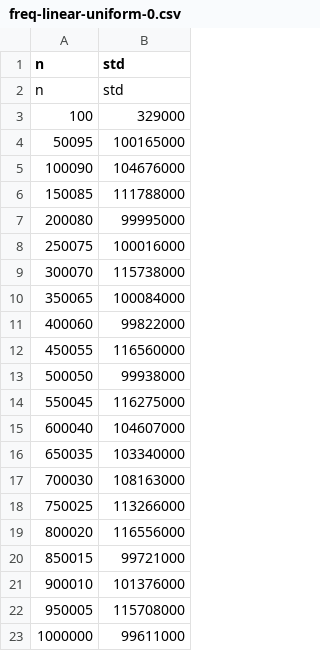
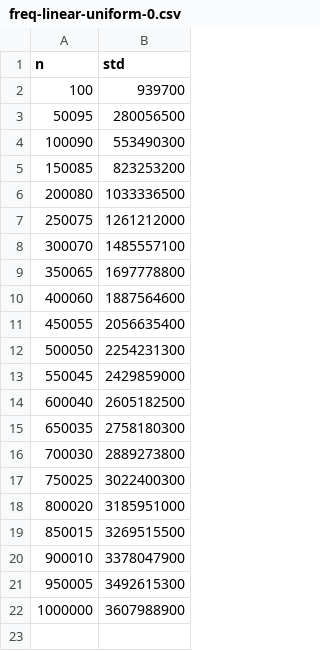
Before and after one commit to Derxail/MIPT-Labs, a CSV file: data/freq-linear-uniform-0.csv, drawn as a sheet.

```diff
--- a/data/freq-linear-uniform-0.csv
+++ b/data/freq-linear-uniform-0.csv
@@ -1,23 +1,22 @@
 n,std
-n,std
-100,329000
-50095,100165000
-100090,104676000
-150085,111788000
-200080,99995000
-250075,100016000
-300070,115738000
-350065,100084000
-400060,99822000
-450055,116560000
-500050,99938000
-550045,116275000
-600040,104607000
-650035,103340000
-700030,108163000
-750025,113266000
-800020,116556000
-850015,99721000
-900010,101376000
-950005,115708000
-1000000,99611000
+100,939700
+50095,280056500
+100090,553490300
+150085,823253200
+200080,1033336500
+250075,1261212000
+300070,1485557100
+350065,1697778800
+400060,1887564600
+450055,2056635400
+500050,2254231300
+550045,2429859000
+600040,2605182500
+650035,2758180300
+700030,2889273800
+750025,3022400300
+800020,3185951000
+850015,3269515500
+900010,3378047900
+950005,3492615300
+1000000,3607988900
```
Also changed, not shown: data/freq-linear-binomial-0.csv, data/freq-linear-binomial-a.csv, 10 other files.
